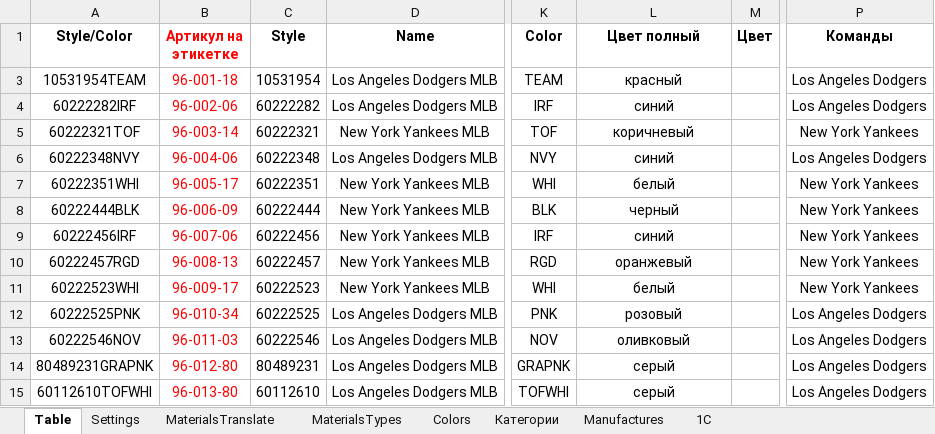
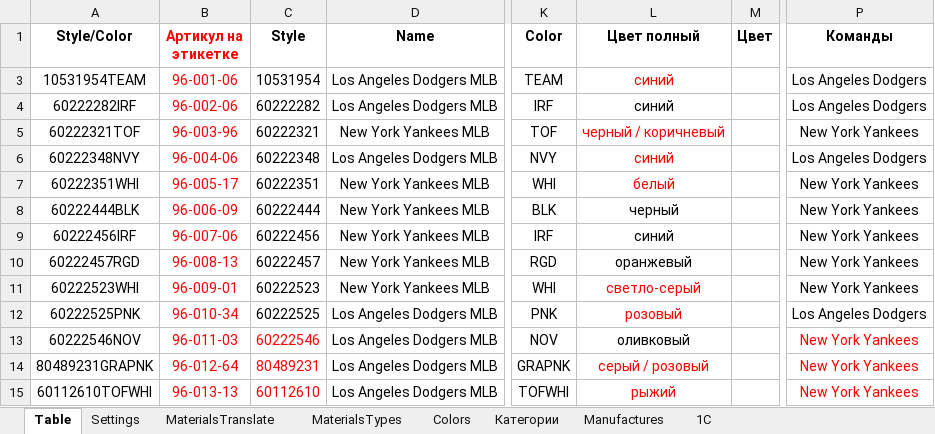
Before and after one commit to seyanaracore/HatsAndCaps, an Excel workbook: Excel/New Era/Tech v10.5.xlsm, sheet Table, drawn as a sheet; only a part is shown, gaps mark what is left out; values as stored, in another font and other column widths than the file's, no borders; charts and pictures and conditional formats not drawn; the diff names each change by its address in the sheet, - before the commit and + after, or states it on an @@ line.

Commit message:
New Era Fix

```diff
--- a/Excel/New Era/Tech v10.5.xlsm (sheet Table)
+++ b/Excel/New Era/Tech v10.5.xlsm (sheet Table)
-B3 (Артикул на этикетке): 96-001-18
+B3 (Артикул на этикетке): 96-001-06
-L3 (Цвет полный): красный
+L3 (Цвет полный): синий
-L3 text colour: black
+L3 text colour: #FF0000
-B5 (Артикул на этикетке): 96-003-14
+B5 (Артикул на этикетке): 96-003-96
-L5 (Цвет полный): коричневый
+L5 (Цвет полный): черный / коричневый
-L5:L7 text colour: black
+L5:L7 text colour: #FF0000
-B11 (Артикул на этикетке): 96-009-17
+B11 (Артикул на этикетке): 96-009-01
-L11 (Цвет полный): белый
+L11 (Цвет полный): светло-серый
-L11:L12 text colour: black
+L11:L12 text colour: #FF0000
-C13:C15 text colour: black
+C13:C15 text colour: #FF0000
-P13:P15 (Команды): Los Angeles Dodgers
+P13:P15 (Команды): New York Yankees
-P13:P15 text colour: black
+P13:P15 text colour: #FF0000
-B14 (Артикул на этикетке): 96-012-80
+B14 (Артикул на этикетке): 96-012-64
-L14 (Цвет полный): серый
+L14 (Цвет полный): серый / розовый
-L14:L15 text colour: black
+L14:L15 text colour: #FF0000
-B15 (Артикул на этикетке): 96-013-80
+B15 (Артикул на этикетке): 96-013-13
-L15 (Цвет полный): серый
+L15 (Цвет полный): рыжий
```
Also changed, not shown: charts or pictures.
